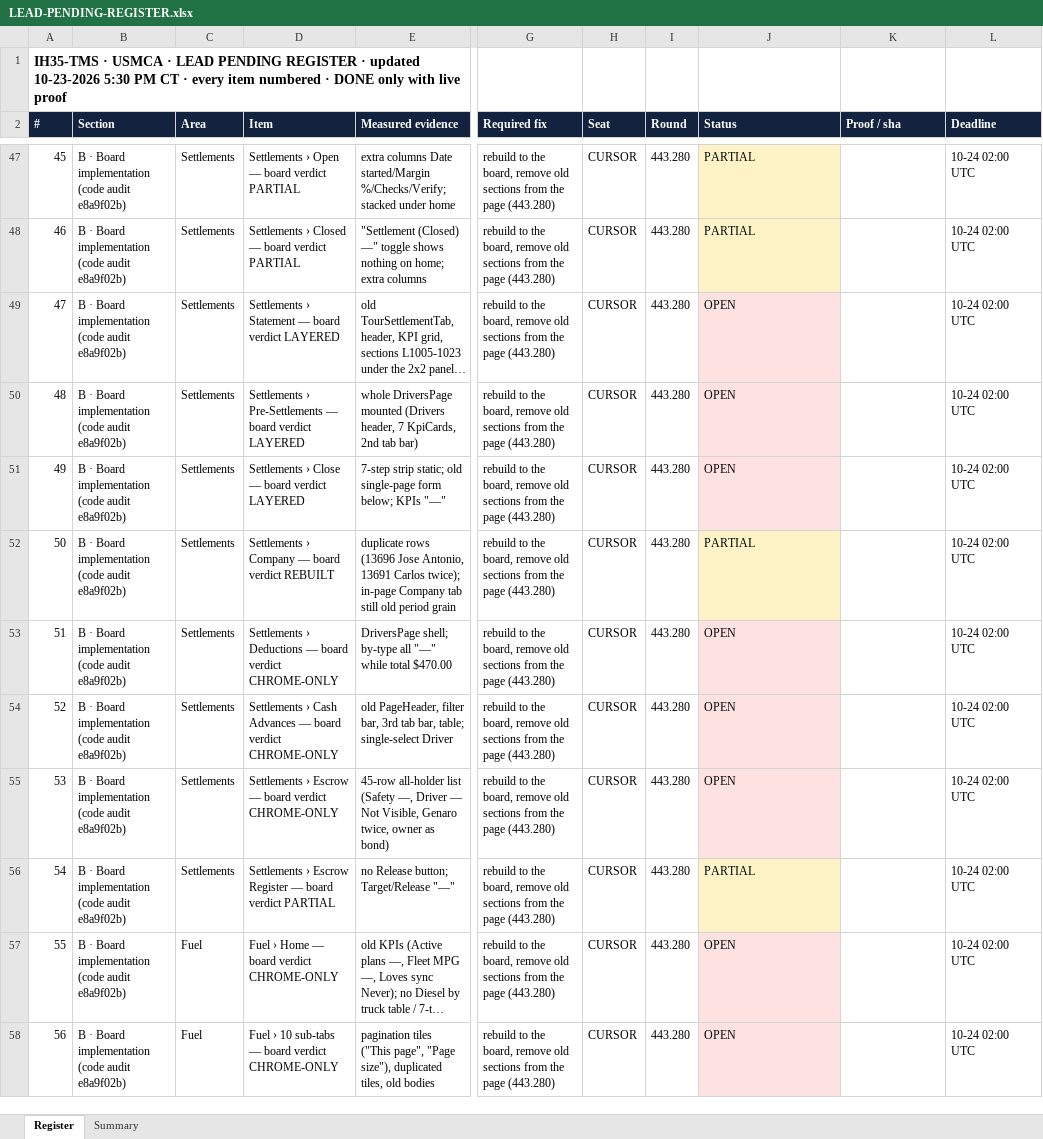
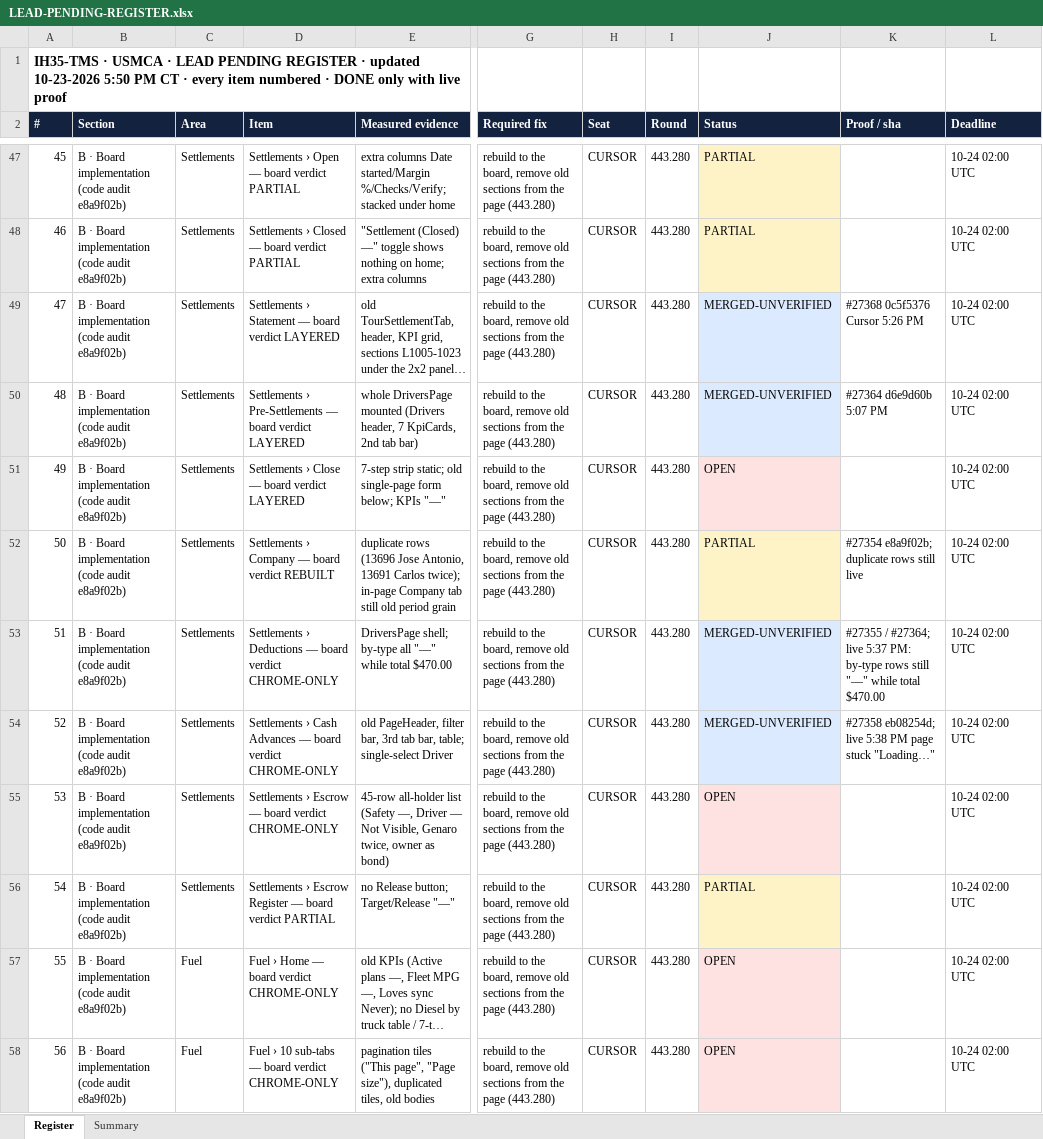
Before and after one commit to tioperfumes07/IH35-TMS, an Excel workbook: docs/bus/lead/LEAD-PENDING-REGISTER.xlsx, sheet Register, drawn as a sheet; only a part is shown, gaps mark what is left out; long unchanged cells end in …; values as stored, in another font and other column widths than the file's, no borders; the diff covers the shown part only; the diff names each change by its address in the sheet, - before the commit and + after, or states it on an @@ line.

```diff
--- a/docs/bus/lead/LEAD-PENDING-REGISTER.xlsx (sheet Register)
+++ b/docs/bus/lead/LEAD-PENDING-REGISTER.xlsx (sheet Register)
-A1 (#): …updated 10-23-2026 5:30 PM CT…
+A1 (#): …updated 10-23-2026 5:50 PM CT…
-J49:J50 (Status): OPEN
+J49:J50 (Status): MERGED-UNVERIFIED
-J49:J50 fill: #FEE2E2
+J49:J50 fill: #DBEAFE
-K49 (Proof / sha): (empty)
+K49 (Proof / sha): #27368 0c5f5376 Cursor 5:26 PM
-K50 (Proof / sha): (empty)
+K50 (Proof / sha): #27364 d6e9d60b 5:07 PM
-K52 (Proof / sha): (empty)
+K52 (Proof / sha): #27354 e8a9f02b; duplicate rows still live
-J53:J54 (Status): OPEN
+J53:J54 (Status): MERGED-UNVERIFIED
-J53:J54 fill: #FEE2E2
+J53:J54 fill: #DBEAFE
-K53 (Proof / sha): (empty)
+K53 (Proof / sha): #27355 / #27364; live 5:37 PM: by-type rows still "—" while total $470.00
-K54 (Proof / sha): (empty)
+K54 (Proof / sha): #27358 eb08254d; live 5:38 PM page stuck "Loading…"
```
Also changed, not shown: 24 edited cells and cell formats elsewhere in this sheet, sheet Summary, 1 other file.
